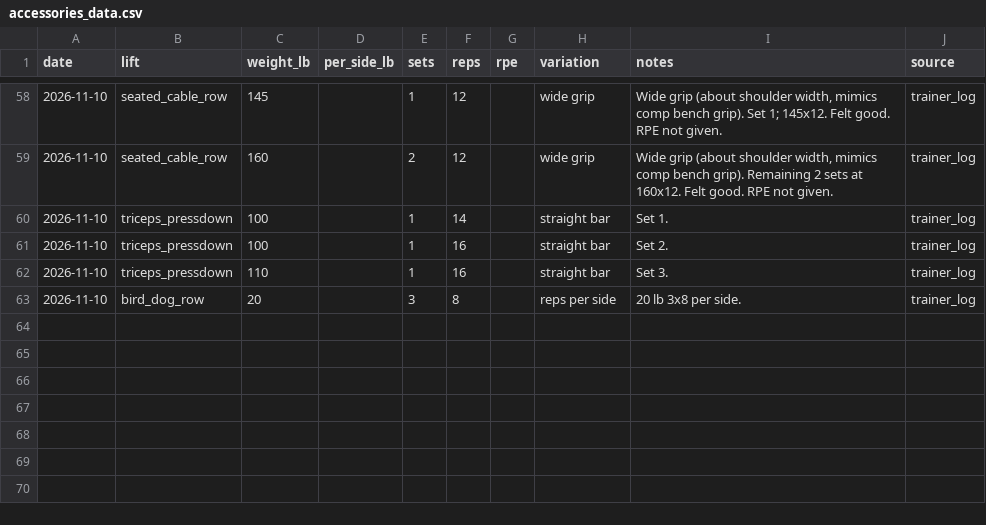
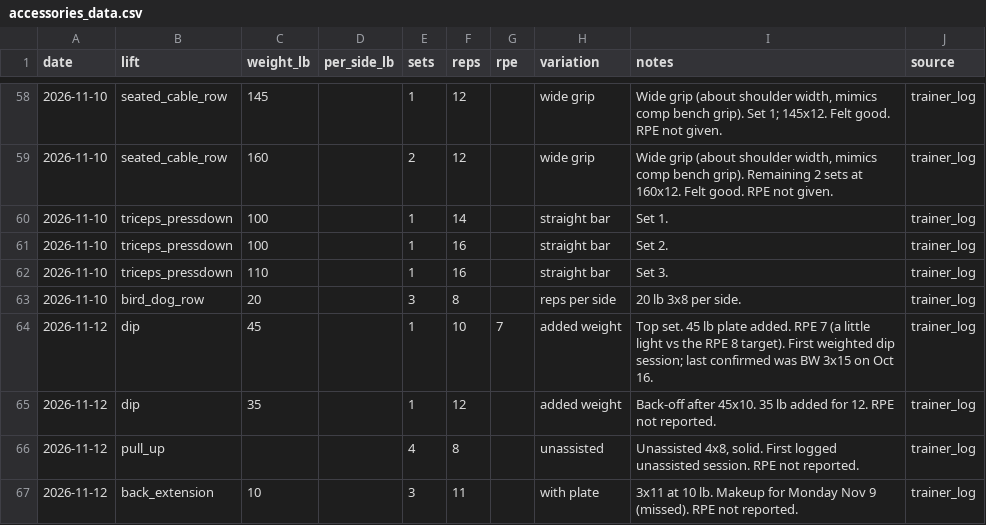
Before and after one commit to dionysuzx/sbd, a CSV file: accessories_data.csv, drawn as a sheet; only a part is shown, gaps mark what is left out.

Commit message:
Log the Nov 12 session and add dip, pull-up, and back extension charts
Paused bench volume 210 4x4, weighted dips, unassisted pull-ups, and loaded back extensions from the Thursday volume session.

```diff
--- a/accessories_data.csv
+++ b/accessories_data.csv
@@ -63 +63,5 @@ date,lift,weight_lb,per_side_lb,sets,reps,rpe,variation,notes,source
 2026-11-10,bird_dog_row,20,,3,8,,reps per side,20 lb 3x8 per side.,trainer_log
+2026-11-12,dip,45,,1,10,7,added weight,"Top set. 45 lb plate added. RPE 7 (a little light vs the RPE 8 target). First weighted dip session; last confirmed was BW 3x15 on Oct 16.",trainer_log
+2026-11-12,dip,35,,1,12,,added weight,"Back-off after 45x10. 35 lb added for 12. RPE not reported.",trainer_log
+2026-11-12,pull_up,,,4,8,,unassisted,"Unassisted 4x8, solid. First logged unassisted session. RPE not reported.",trainer_log
+2026-11-12,back_extension,10,,3,11,,with plate,"3x11 at 10 lb. Makeup for Monday Nov 9 (missed). RPE not reported.",trainer_log
```
Also changed, not shown: 2 other files.
